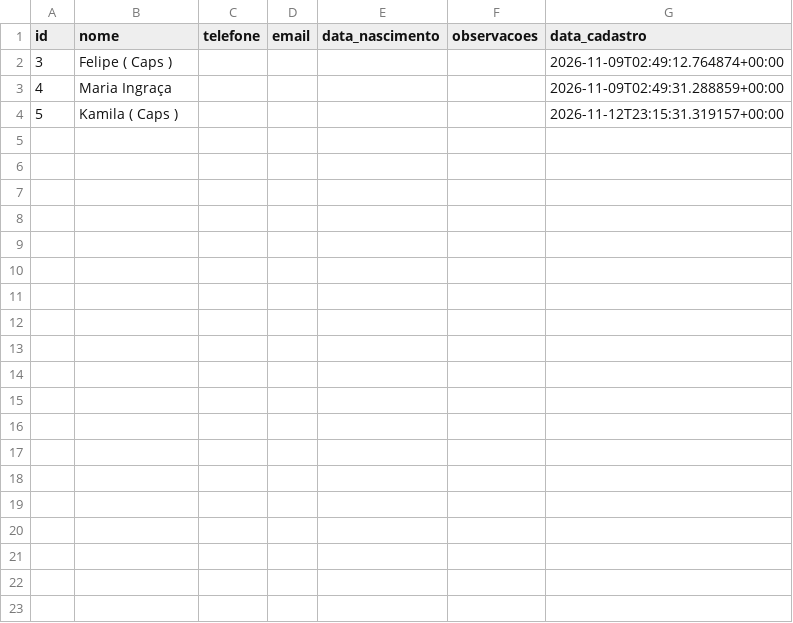
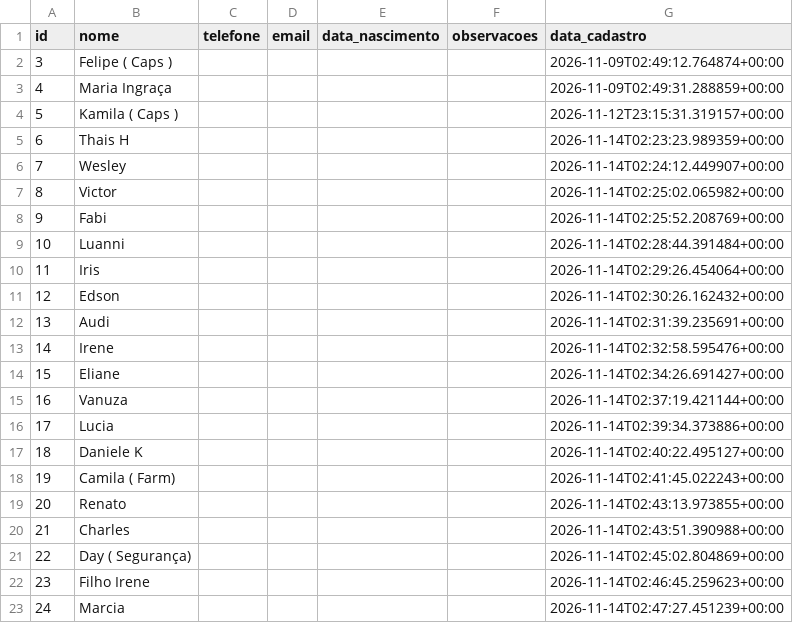
Before and after one commit to rodrigocsantos1-git/vendas, a CSV file: backups/clientes_latest.csv, drawn as a sheet; only a part is shown; the diff covers the shown part only.

```diff
--- a/backups/clientes_latest.csv
+++ b/backups/clientes_latest.csv
@@ -4 +4,20 @@
 5,Kamila ( Caps ),,,,,2026-11-12T23:15:31.319157+00:00
+6,Thais H,,,,,2026-11-14T02:23:23.989359+00:00
+7,Wesley,,,,,2026-11-14T02:24:12.449907+00:00
+8,Victor,,,,,2026-11-14T02:25:02.065982+00:00
+9,Fabi,,,,,2026-11-14T02:25:52.208769+00:00
+10,Luanni,,,,,2026-11-14T02:28:44.391484+00:00
+11,Iris,,,,,2026-11-14T02:29:26.454064+00:00
+12,Edson,,,,,2026-11-14T02:30:26.162432+00:00
+13,Audi,,,,,2026-11-14T02:31:39.235691+00:00
+14,Irene,,,,,2026-11-14T02:32:58.595476+00:00
+15,Eliane,,,,,2026-11-14T02:34:26.691427+00:00
+16,Vanuza,,,,,2026-11-14T02:37:19.421144+00:00
+17,Lucia,,,,,2026-11-14T02:39:34.373886+00:00
+18,Daniele K,,,,,2026-11-14T02:40:22.495127+00:00
+19,Camila ( Farm),,,,,2026-11-14T02:41:45.022243+00:00
+20,Renato,,,,,2026-11-14T02:43:13.973855+00:00
+21,Charles,,,,,2026-11-14T02:43:51.390988+00:00
+22,Day ( Segurança),,,,,2026-11-14T02:45:02.804869+00:00
+23,Filho Irene,,,,,2026-11-14T02:46:45.259623+00:00
+24,Marcia,,,,,2026-11-14T02:47:27.451239+00:00
```
Also changed, not shown: 11 added rows elsewhere in this file, backups/produtos_latest.csv, 3 other files.
